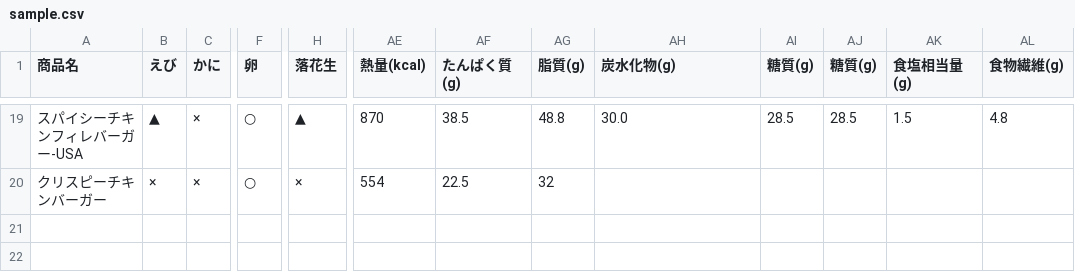
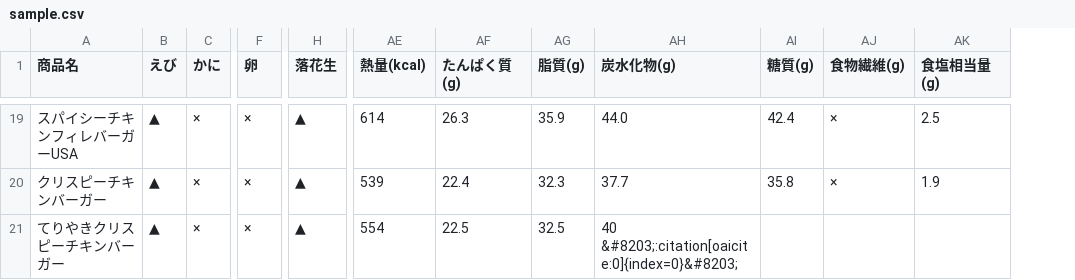
Before and after one commit to doshishaus/first, a CSV file: src/sample.csv, drawn as a sheet; only a part is shown, gaps mark what is left out; removed rows and columns are numbered as before the commit, all else as after; rows hold the shown columns only; the diff covers the shown part only; the diff names each change by its address in the sheet, - before the commit and + after, or states it on an @@ line.

```diff
--- a/src/sample.csv
+++ b/src/sample.csv
-column AJ (糖質(g)), row 19: 28.5
+column AJ (食物繊維(g)), rows 19-20: × | ×
-column AL (食物繊維(g)), row 19: 4.8
-A19 (商品名): スパイシーチキンフィレバーガー-USA
+A19 (商品名): スパイシーチキンフィレバーガーUSA
-F19:F20 (卵): ○
+F19:F20 (卵): ×
-AE19 (熱量(kcal)): 870
+AE19 (熱量(kcal)): 614
-AF19 (たんぱく質(g)): 38.5
+AF19 (たんぱく質(g)): 26.3
-AG19 (脂質(g)): 48.8
+AG19 (脂質(g)): 35.9
-AH19 (炭水化物(g)): 30.0
+AH19 (炭水化物(g)): 44.0
-AI19 (糖質(g)): 28.5
+AI19 (糖質(g)): 42.4
-AK19 (食塩相当量(g)): 1.5
+AK19 (食塩相当量(g)): 2.5
-B20 (えび): ×
+B20 (えび): ▲
-H20 (落花生): ×
+H20 (落花生): ▲
-AE20 (熱量(kcal)): 554
+AE20 (熱量(kcal)): 539
-AF20 (たんぱく質(g)): 22.5
+AF20 (たんぱく質(g)): 22.4
-AG20 (脂質(g)): 32
+AG20 (脂質(g)): 32.3
-AH20 (炭水化物(g)): (empty)
+AH20 (炭水化物(g)): 37.7
-AI20 (糖質(g)): (empty)
+AI20 (糖質(g)): 35.8
-AK20 (食塩相当量(g)): (empty)
+AK20 (食塩相当量(g)): 1.9
+row 21: てりやきクリスピーチキンバーガー | ▲ | × | × | ▲ | 554 | 22.5 | 32.5 | 40 &#8203;:citation[oaicite:0]{index=0}&#8203;
```
Also changed, not shown: 66 edited cells elsewhere in this file, bin/sample.csv, 9 other files.
